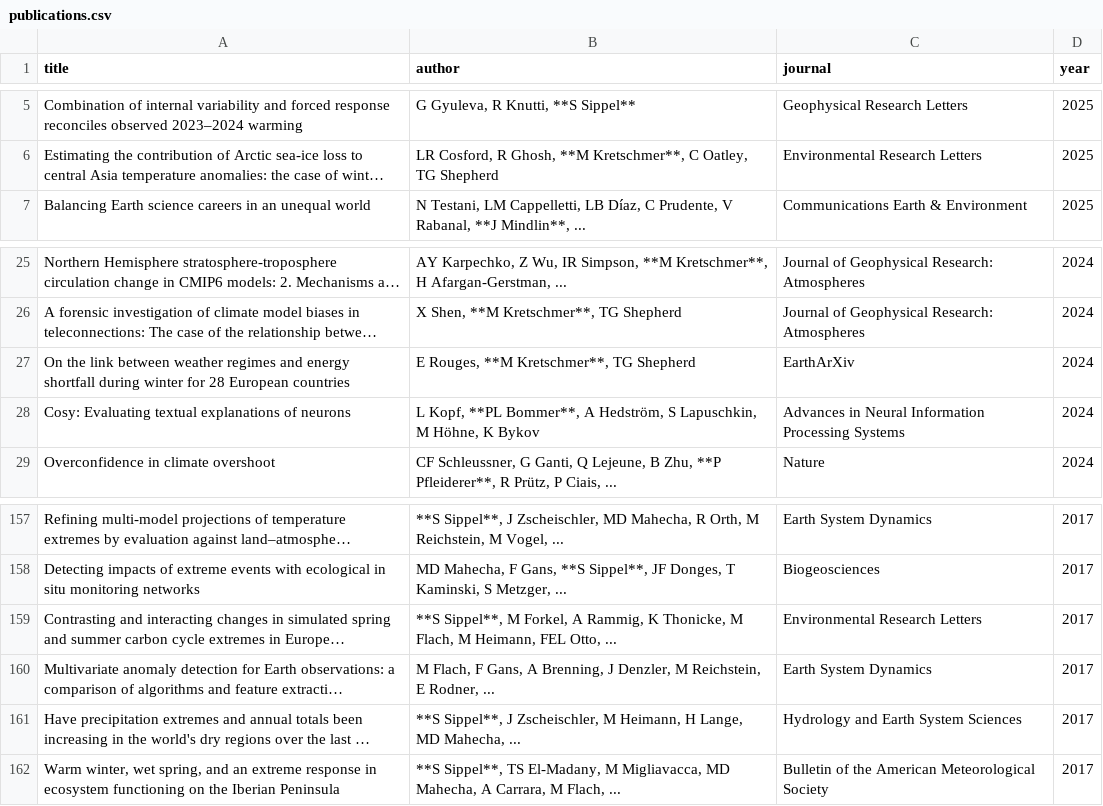
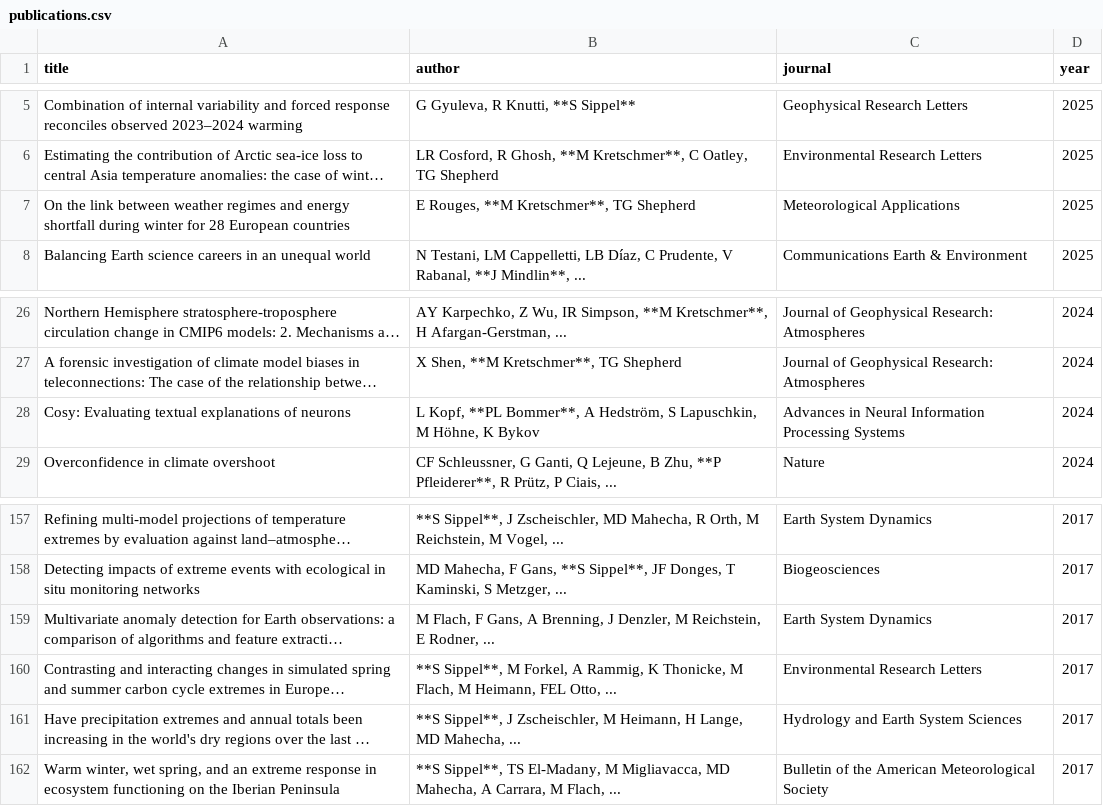
Before and after one commit to LIM-Climate-Causality/lim-climate-causality.github.io, a CSV file: publications/publications.csv, drawn as a sheet; only a part is shown, gaps mark what is left out; long unchanged cells end in …; removed rows and columns are numbered as before the commit, all else as after; the diff names each change by its address in the sheet, - before the commit and + after, or states it on an @@ line.

Commit message:
Weekly publications update: 2025-08-10 23:00:09

```diff
--- a/publications/publications.csv
+++ b/publications/publications.csv
+row 7: On the link between weather regimes and energy shortfall during winter for 28 European countries | E Rouges, **M Kretschmer**, TG Shepherd | Meteorological Applications | 2025
-row 27: On the link between weather regimes and energy shortfall during winter for 28 European countries | E Rouges, **M Kretschmer**, TG Shepherd | EarthArXiv | 2024
@@ row 160 moved to row 159: Multivariate anomaly detection for Earth… @@
```
